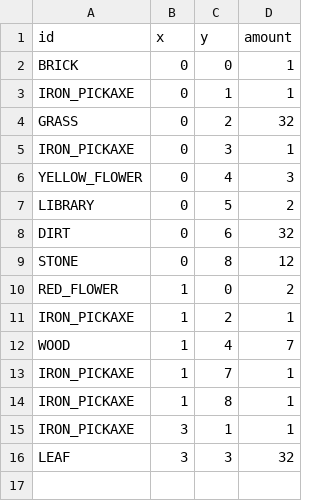
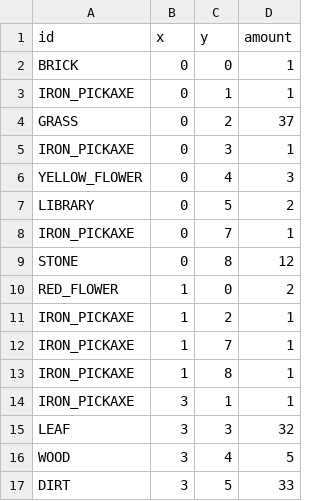
Before and after one commit to MMMatth/video-game-cpp, a CSV file: assets/csv/inventory.csv, drawn as a sheet.

```diff
--- a/assets/csv/inventory.csv
+++ b/assets/csv/inventory.csv
@@ -3,3 +3,3 @@ BRICK;0;0;1
 IRON_PICKAXE;0;1;1
-GRASS;0;2;32
+GRASS;0;2;37
 IRON_PICKAXE;0;3;1
@@ -7,3 +7,3 @@ YELLOW_FLOWER;0;4;3
 LIBRARY;0;5;2
-DIRT;0;6;32
+IRON_PICKAXE;0;7;1
 STONE;0;8;12
@@ -11,3 +11,2 @@ RED_FLOWER;1;0;2
 IRON_PICKAXE;1;2;1
-WOOD;1;4;7
 IRON_PICKAXE;1;7;1
@@ -16 +15,3 @@ IRON_PICKAXE;3;1;1
 LEAF;3;3;32
+WOOD;3;4;5
+DIRT;3;5;33
```
Also changed, not shown: 3 other files.
